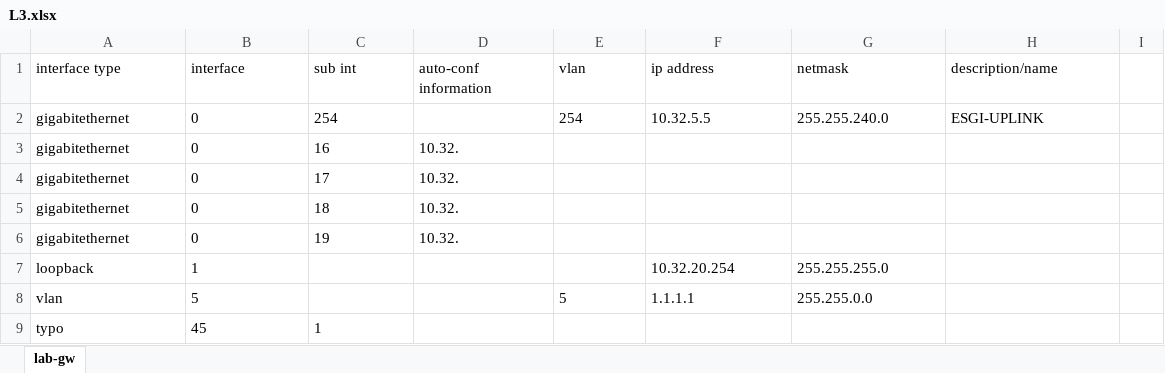
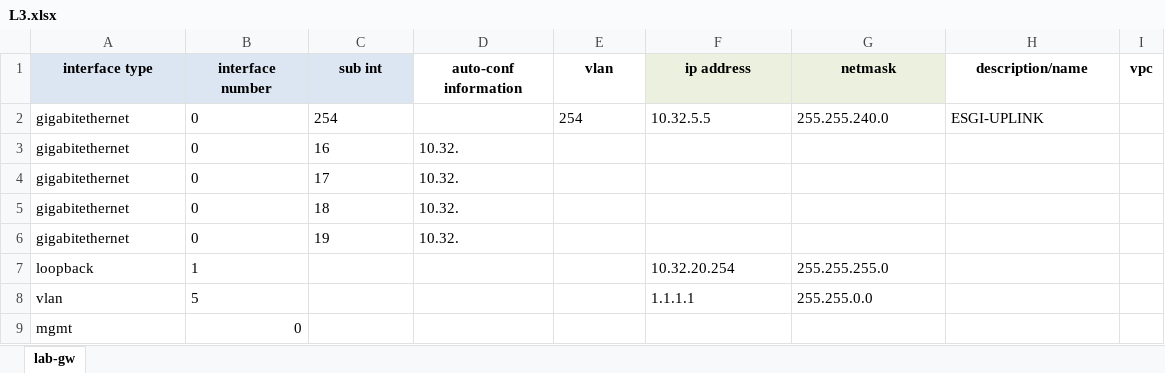
Before and after one commit to oxa/AutoConf, an Excel workbook: input/L3.xlsx, sheet lab-gw, drawn as a sheet; values as stored, in another font and other column widths than the file's, no borders; charts and pictures and table styles not drawn; removed rows and columns are numbered as before the commit, all else as after; the diff names each change by its address in the sheet, - before the commit and + after, or states it on an @@ line.

Commit message:
xlsx template update & minor fix

```diff
--- a/input/L3.xlsx (sheet lab-gw)
+++ b/input/L3.xlsx (sheet lab-gw)
@@ A1:H1 bold: off → on, alignment: left → center @@
-A1:C1 fill: none
+A1:C1 fill: #DCE6F2
-B1: interface
+B1: interface number
-F1:G1 fill: none
+F1:G1 fill: #EBF1DE
-I1: (empty)
+I1: vpc
-E8 (vlan): 5
+E8 (vlan): (empty)
-row 9: typo | 45 | 1
+row 9: mgmt | 0
```
Also changed, not shown: charts or pictures, input/L2.xlsx, 4 other files.
